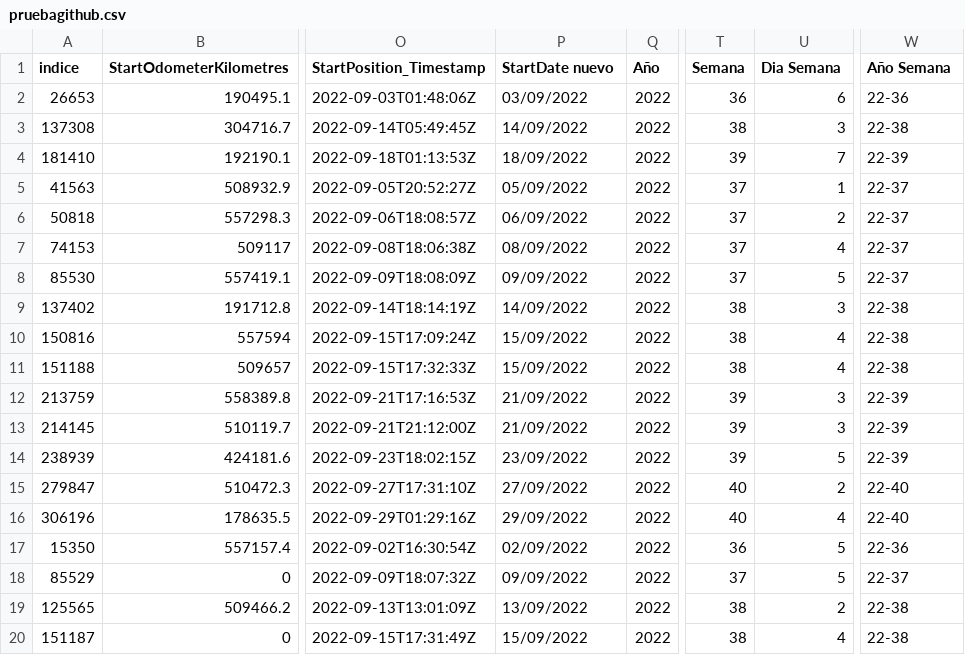
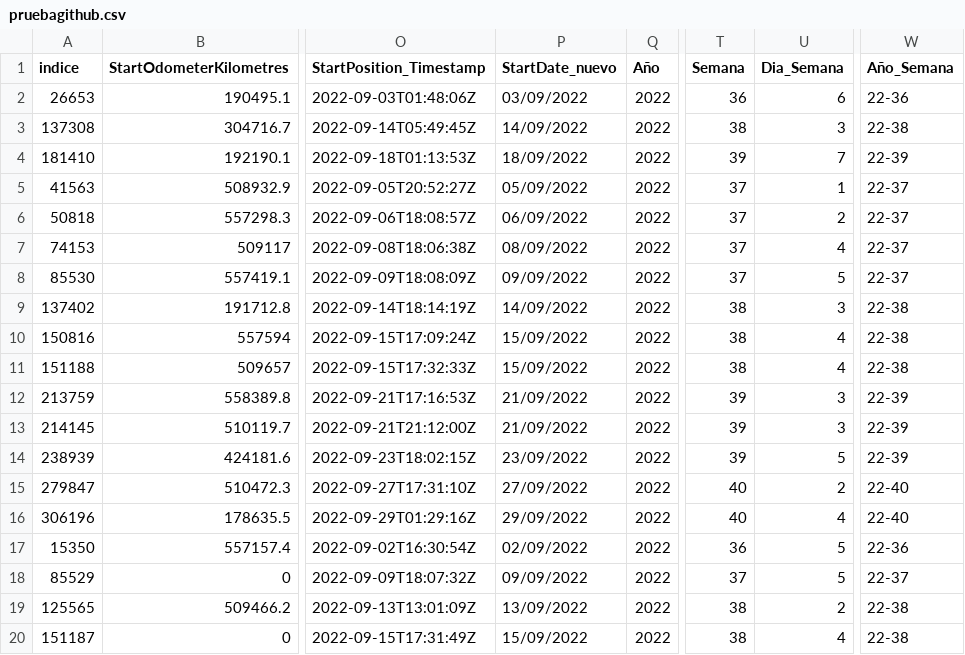
Before and after one commit to shaniaclg/basedatos, a CSV file: pruebagithub.csv, drawn as a sheet; only a part is shown, gaps mark what is left out; the diff names each change by its address in the sheet, - before the commit and + after, or states it on an @@ line.

Commit message:
Update pruebagithub.csv

```diff
--- a/pruebagithub.csv
+++ b/pruebagithub.csv
-P1: StartDate nuevo
+P1: StartDate_nuevo
-U1: Dia Semana
+U1: Dia_Semana
-W1: Año Semana
+W1: Año_Semana
```
